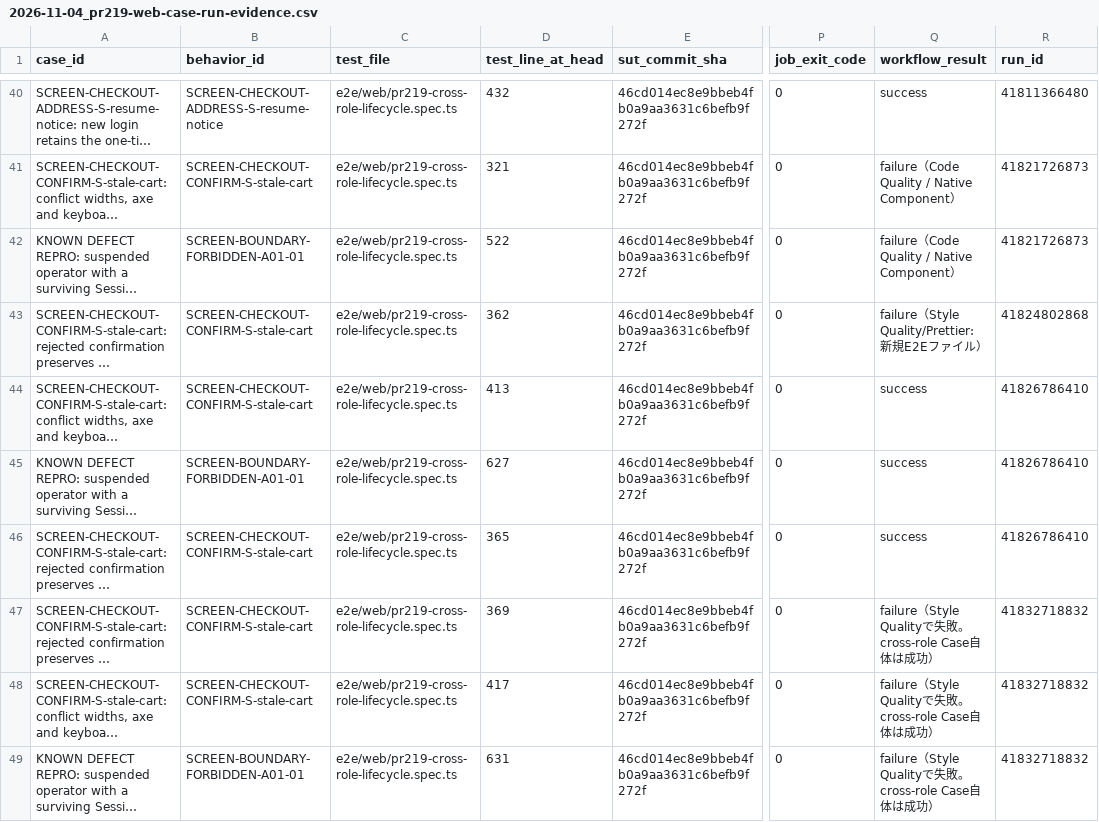
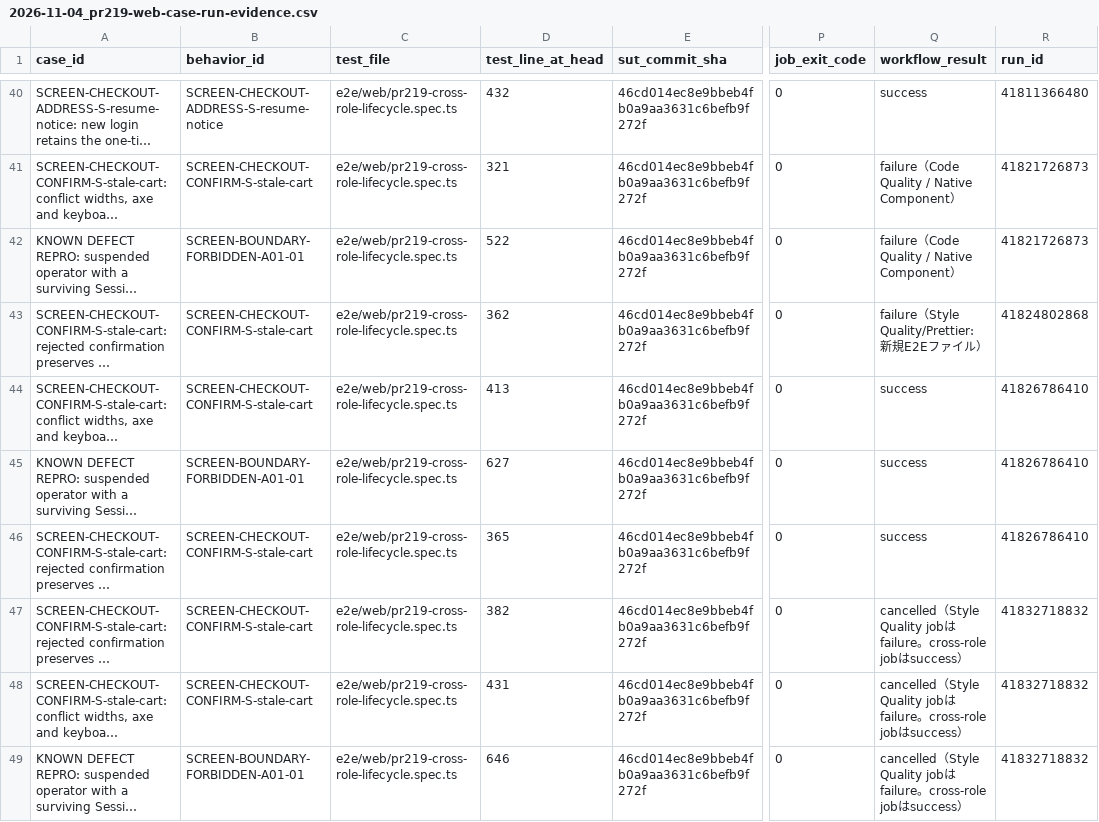
Before and after one commit to ryu-yoshikawa-pro-vision/qa-training-store, a CSV file: docs/reports/2026-11-04_pr219-web-case-run-evidence.csv, drawn as a sheet; only a part is shown, gaps mark what is left out; long unchanged cells end in …; the diff names each change by its address in the sheet, - before the commit and + after, or states it on an @@ line.

Commit message:
docs: Clock実測3履歴のテスト行番号とworkflow取消状態を訂正

```diff
--- a/docs/reports/2026-11-04_pr219-web-case-run-evidence.csv
+++ b/docs/reports/2026-11-04_pr219-web-case-run-evidence.csv
-D47 (test_line_at_head): 369
+D47 (test_line_at_head): 382
-Q47:Q49 (workflow_result): failure（Style Qualityで失敗。cross-role Case自体は成功）
+Q47:Q49 (workflow_result): cancelled（Style Quality jobはfailure。cross-role jobはsuccess）
-D48 (test_line_at_head): 417
+D48 (test_line_at_head): 431
-D49 (test_line_at_head): 631
+D49 (test_line_at_head): 646
```
